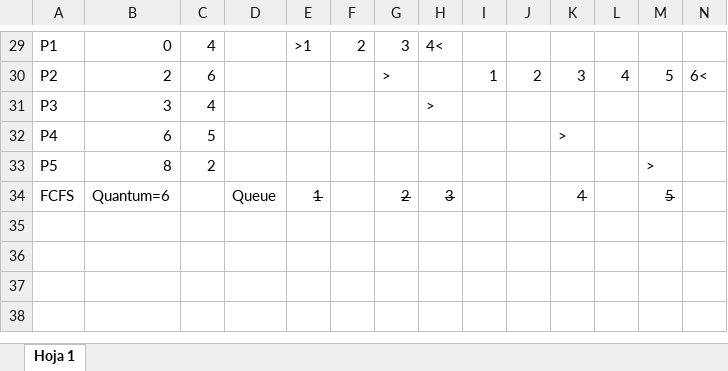
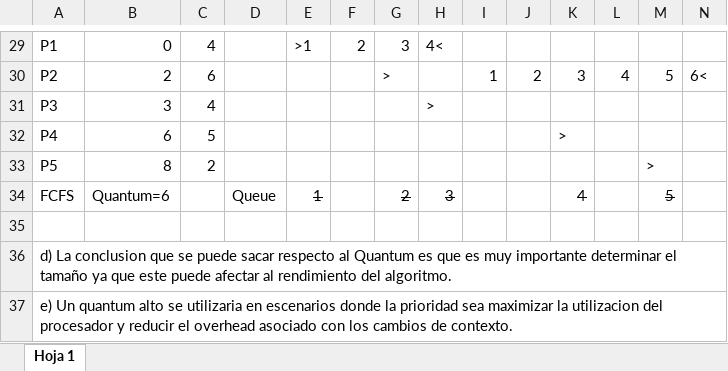
Before and after one commit to fabioo66/ISO, an Excel workbook: Practicas resueltas/Practica 4/ejercicio6_ISO.xlsx, sheet Hoja 1, drawn as a sheet; only a part is shown, gaps mark what is left out; values as stored, in another font and other column widths than the file's, no borders; charts and pictures not drawn; rows hold the shown columns only; the diff names each change by its address in the sheet, - before the commit and + after, or states it on an @@ line.

```diff
--- a/Practicas resueltas/Practica 4/ejercicio6_ISO.xlsx (sheet Hoja 1)
+++ b/Practicas resueltas/Practica 4/ejercicio6_ISO.xlsx (sheet Hoja 1)
+row 35: (empty)
+row 36: d) La conclusion que se puede sacar respecto al Quantum es que es muy importante determinar el tamaño ya que este puede afectar al rendimiento del algoritmo.
+row 37: e) Un quantum alto se utilizaria en escenarios donde la prioridad sea maximizar la utilizacion del procesador y reducir el overhead asociado con los cambios de contexto.
```
Also changed, not shown: charts or pictures, 8 other files.
